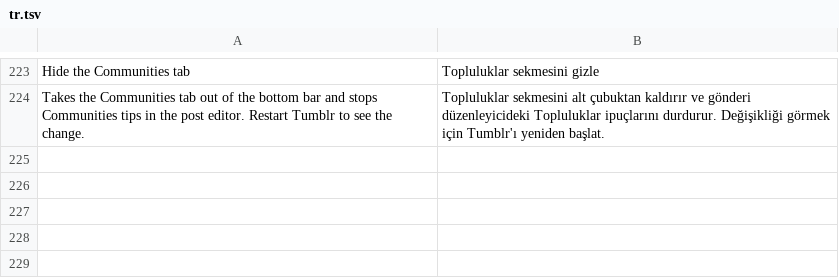
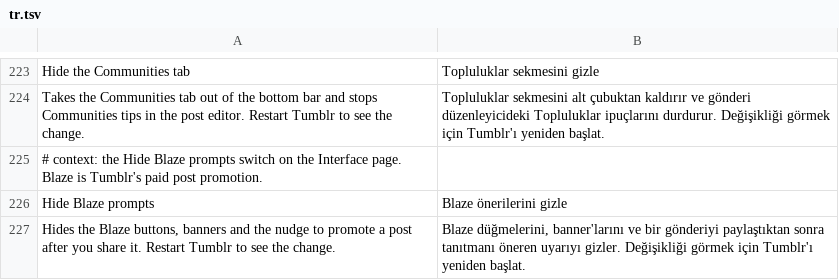
Before and after one commit to SysAdminDoc/HushTumblr, a TSV file: extensions/shared/library/src/main/l10n/tr.tsv, drawn as a sheet; only a part is shown, gaps mark what is left out.

Commit message:
feat(ui): hide Tumblr's Blaze prompts
A new switch on the Interface page, off to start, claims the five Blaze prompt flags (blog header and dashboard entry points, the after-post nudge, the settings and landing page banners) so Tumblr stops selling post promotion once it restarts.

```diff
--- a/extensions/shared/library/src/main/l10n/tr.tsv
+++ b/extensions/shared/library/src/main/l10n/tr.tsv
@@ -224 +224,4 @@ Hide the Communities tab	Topluluklar sekmesini gizle
 Takes the Communities tab out of the bottom bar and stops Communities tips in the post editor. Restart Tumblr to see the change.	Topluluklar sekmesini alt çubuktan kaldırır ve gönderi düzenleyicideki Topluluklar ipuçlarını durdurur. Değişikliği görmek için Tumblr'ı yeniden başlat.
+# context: the Hide Blaze prompts switch on the Interface page. Blaze is Tumblr's paid post promotion.
+Hide Blaze prompts	Blaze önerilerini gizle
+Hides the Blaze buttons, banners and the nudge to promote a post after you share it. Restart Tumblr to see the change.	Blaze düğmelerini, banner'larını ve bir gönderiyi paylaştıktan sonra tanıtmanı öneren uyarıyı gizler. Değişikliği görmek için Tumblr'ı yeniden başlat.
```
Also changed, not shown: extensions/shared/library/src/main/l10n/de.tsv, extensions/shared/library/src/main/l10n/es.tsv, 21 other files.
